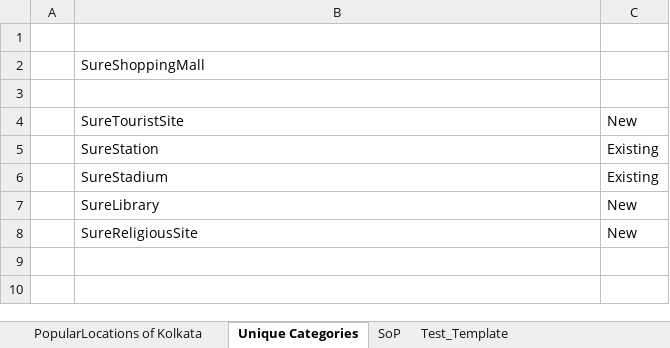
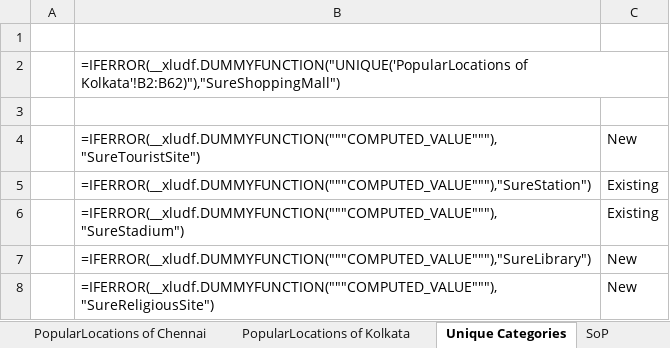
Before and after one commit to khuzema786/GeoJSON-To-PostGISGeometry, an Excel workbook: src/assets/special-zones.xlsx, sheet Unique Categories, drawn as a sheet; values as stored, in another font and other column widths than the file's, no borders; formulas without a stored value are shown as written; charts and pictures not drawn; the diff names each change by its address in the sheet, - before the commit and + after, or states it on an @@ line.

```diff
--- a/src/assets/special-zones.xlsx (sheet Unique Categories)
+++ b/src/assets/special-zones.xlsx (sheet Unique Categories)
@@ sheet tab unhidden: PopularLocations of Chennai @@
-B2: SureShoppingMall
+B2: =IFERROR(__xludf.DUMMYFUNCTION("UNIQUE('PopularLocations of Kolkata'!B2:B62)"),"SureShoppingMall")
-B4: SureTouristSite
+B4: =IFERROR(__xludf.DUMMYFUNCTION("""COMPUTED_VALUE"""),"SureTouristSite")
-B5: SureStation
+B5: =IFERROR(__xludf.DUMMYFUNCTION("""COMPUTED_VALUE"""),"SureStation")
-B6: SureStadium
+B6: =IFERROR(__xludf.DUMMYFUNCTION("""COMPUTED_VALUE"""),"SureStadium")
-B7: SureLibrary
+B7: =IFERROR(__xludf.DUMMYFUNCTION("""COMPUTED_VALUE"""),"SureLibrary")
-B8: SureReligiousSite
+B8: =IFERROR(__xludf.DUMMYFUNCTION("""COMPUTED_VALUE"""),"SureReligiousSite")
```
Also changed, not shown: sheet PopularLocations of Kolkata, sheet SoP, charts or pictures, 32 other files.
